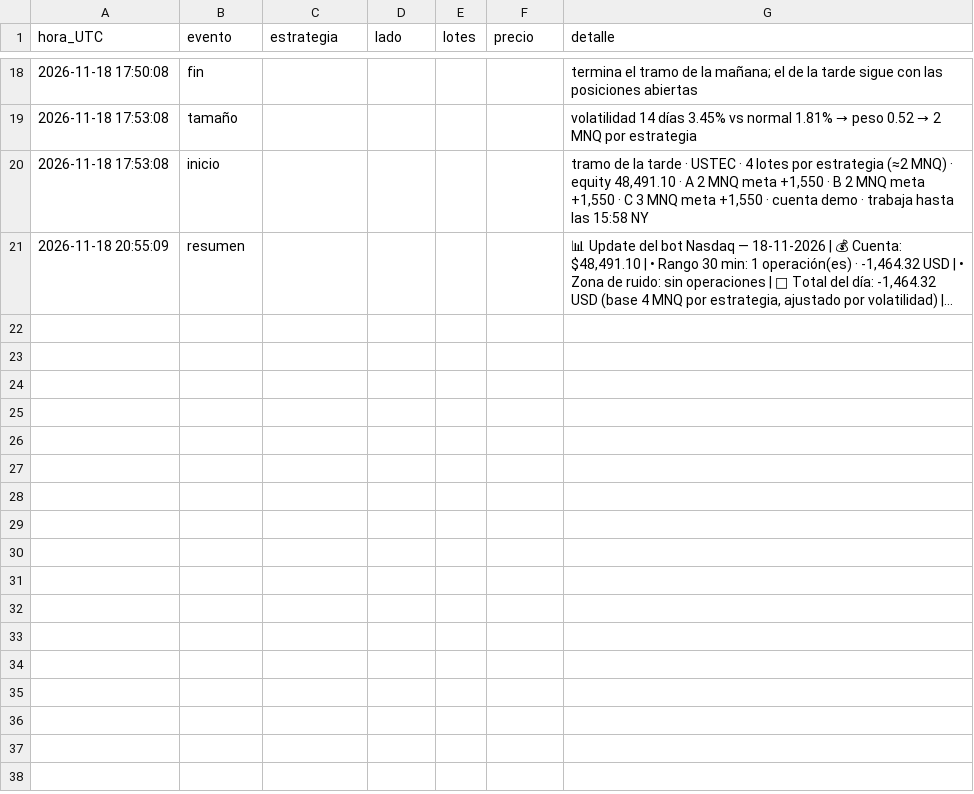
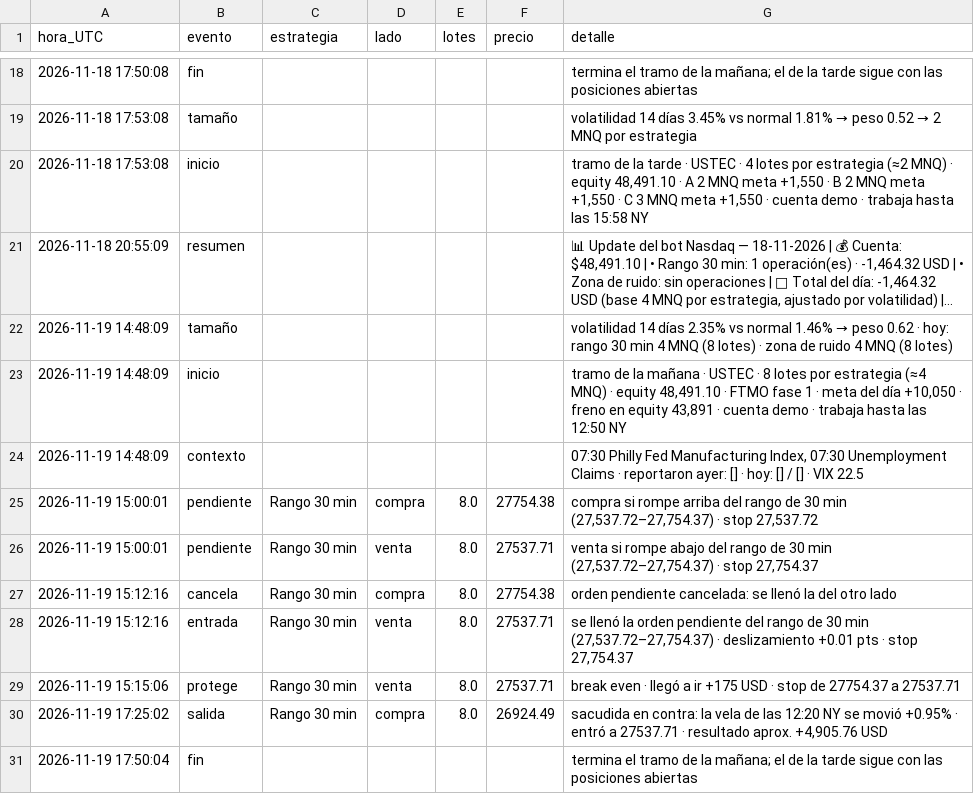
Before and after one commit to matheustescarolo-lab/bot-nasdaq, a CSV file: bitacora_nasdaq.csv, drawn as a sheet; only a part is shown, gaps mark what is left out; long unchanged cells end in …; the diff names each change by its address in the sheet, - before the commit and + after, or states it on an @@ line.

Commit message:
Bitacora y estado Nasdaq (tickmill) 2026-11-19

```diff
--- a/bitacora_nasdaq.csv
+++ b/bitacora_nasdaq.csv
+row 22: 2026-11-19 14:48:09 | tamaño |  |  |  |  | volatilidad 14 días 2.35% vs normal 1.46% → peso 0.62 · hoy: rango 30 min 4 MNQ (8 lotes) · zona de ruido 4 MNQ (8 lotes)
+row 23: 2026-11-19 14:48:09 | inicio |  |  |  |  | tramo de la mañana · USTEC · 8 lotes por estrategia (≈4 MNQ) · equity 48,491.10 · FTMO fase 1 · meta del día +10,050 · freno en equity 43,891 · cuenta demo · trabaja hasta las 12:50 NY
+row 24: 2026-11-19 14:48:09 | contexto |  |  |  |  | 07:30 Philly Fed Manufacturing Index, 07:30 Unemployment Claims · reportaron ayer: [] · hoy: [] / [] · VIX 22.5
+row 25: 2026-11-19 15:00:01 | pendiente | Rango 30 min | compra | 8.0 | 27754.38 | compra si rompe arriba del rango de 30 min (27,537.72–27,754.37) · stop 27,537.72
+row 26: 2026-11-19 15:00:01 | pendiente | Rango 30 min | venta | 8.0 | 27537.71 | venta si rompe abajo del rango de 30 min (27,537.72–27,754.37) · stop 27,754.37
+row 27: 2026-11-19 15:12:16 | cancela | Rango 30 min | compra | 8.0 | 27754.38 | orden pendiente cancelada: se llenó la del otro lado
+row 28: 2026-11-19 15:12:16 | entrada | Rango 30 min | venta | 8.0 | 27537.71 | se llenó la orden pendiente del rango de 30 min (27,537.72–27,754.37) · deslizamiento +0.01 pts · stop 27,754.37
+row 29: 2026-11-19 15:15:06 | protege | Rango 30 min | venta | 8.0 | 27537.71 | break even · llegó a ir +175 USD · stop de 27754.37 a 27537.71
+row 30: 2026-11-19 17:25:02 | salida | Rango 30 min | compra | 8.0 | 26924.49 | sacudida en contra: la vela de las 12:20 NY se movió +0.95% · entró a 27537.71 · resultado aprox. +4,905.76 USD
+row 31: 2026-11-19 17:50:04 | fin |  |  |  |  | termina el tramo de la mañana; el de la tarde sigue con las posiciones abiertas
```
Also changed, not shown: 3 other files.
